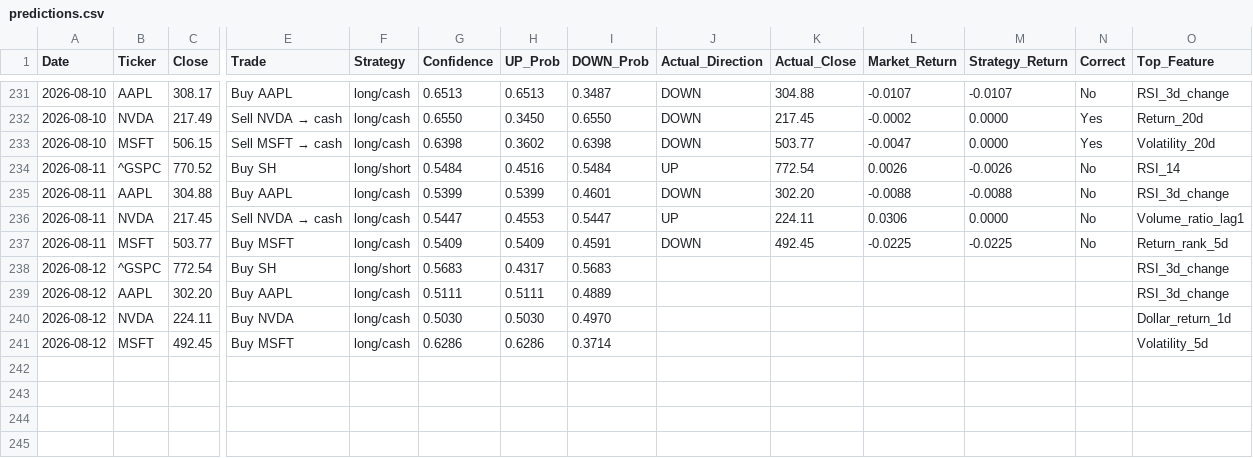
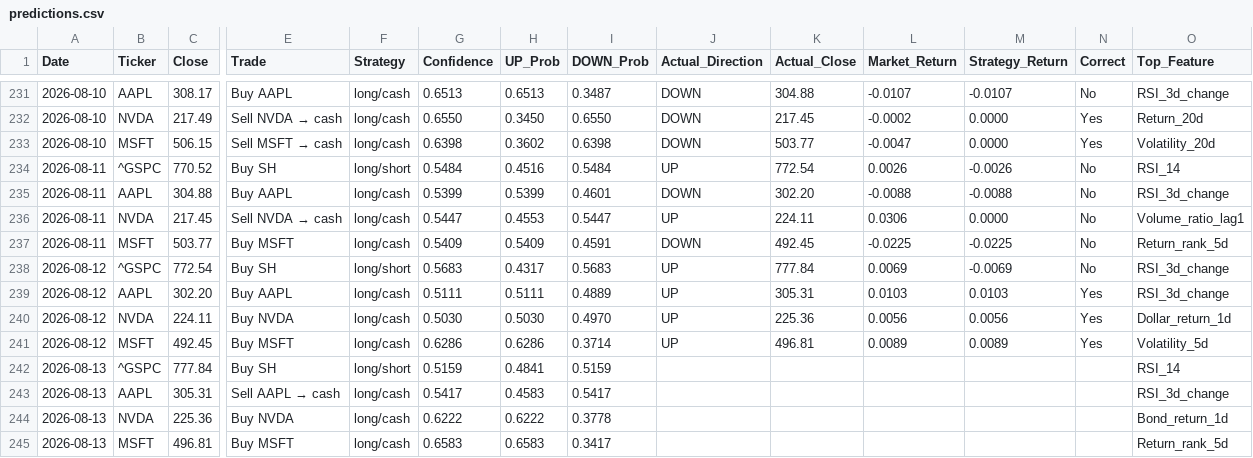
Before and after one commit to VDP09/AI-Trade, a CSV file: predictions.csv, drawn as a sheet; only a part is shown, gaps mark what is left out; rows hold the shown columns only; the diff names each change by its address in the sheet, - before the commit and + after, or states it on an @@ line.

```diff
--- a/predictions.csv
+++ b/predictions.csv
-J238:J241 (Actual_Direction): (empty)
+J238:J241 (Actual_Direction): UP
-K238 (Actual_Close): (empty)
+K238 (Actual_Close): 777.84
-L238 (Market_Return): (empty)
+L238 (Market_Return): 0.0069
-M238 (Strategy_Return): (empty)
+M238 (Strategy_Return): -0.0069
-N238 (Correct): (empty)
+N238 (Correct): No
-K239 (Actual_Close): (empty)
+K239 (Actual_Close): 305.31
-L239 (Market_Return): (empty)
+L239 (Market_Return): 0.0103
-M239 (Strategy_Return): (empty)
+M239 (Strategy_Return): 0.0103
-N239:N241 (Correct): (empty)
+N239:N241 (Correct): Yes
-K240 (Actual_Close): (empty)
+K240 (Actual_Close): 225.36
-L240 (Market_Return): (empty)
+L240 (Market_Return): 0.0056
-M240 (Strategy_Return): (empty)
+M240 (Strategy_Return): 0.0056
-K241 (Actual_Close): (empty)
+K241 (Actual_Close): 496.81
-L241 (Market_Return): (empty)
+L241 (Market_Return): 0.0089
-M241 (Strategy_Return): (empty)
+M241 (Strategy_Return): 0.0089
+row 242: 2026-08-13 | ^GSPC | 777.84 | Buy SH | long/short | 0.5159 | 0.4841 | 0.5159 |  |  |  |  |  | RSI_14
+row 243: 2026-08-13 | AAPL | 305.31 | Sell AAPL → cash | long/cash | 0.5417 | 0.4583 | 0.5417 |  |  |  |  |  | RSI_3d_change
+row 244: 2026-08-13 | NVDA | 225.36 | Buy NVDA | long/cash | 0.6222 | 0.6222 | 0.3778 |  |  |  |  |  | Bond_return_1d
+row 245: 2026-08-13 | MSFT | 496.81 | Buy MSFT | long/cash | 0.6583 | 0.6583 | 0.3417 |  |  |  |  |  | Return_rank_5d
```
